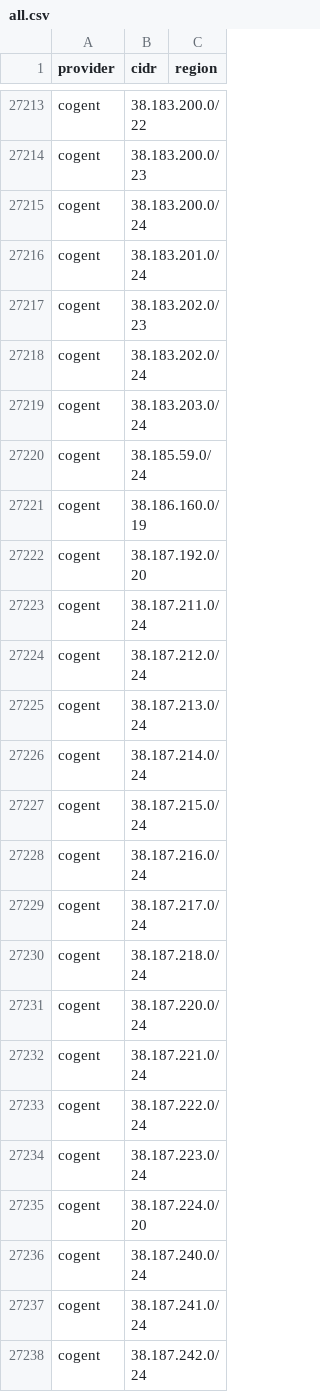
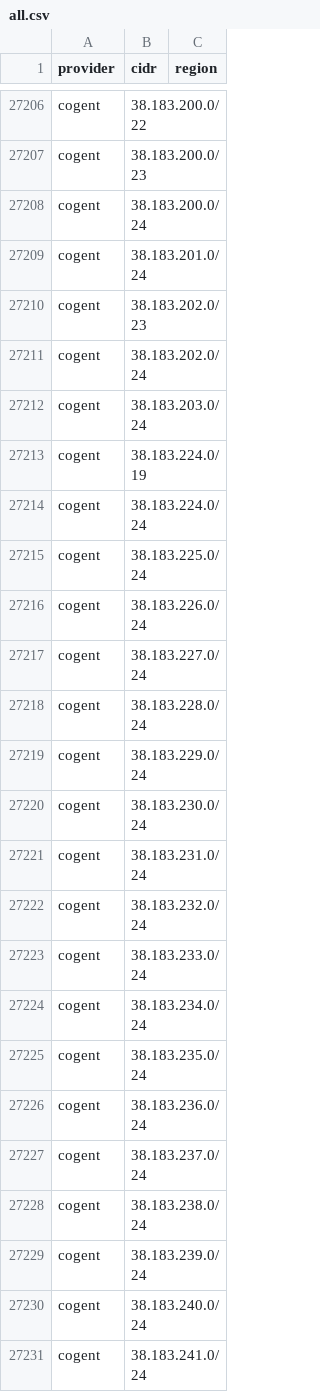
Before and after one commit to prettyleaf/cdn, a CSV file: all/all.csv, drawn as a sheet; only a part is shown, gaps mark what is left out; the shorter side is filled out with more unchanged rows; the diff covers the shown part only; the diff names each change by its address in the sheet, - before the commit and + after, or states it on an @@ line.

```diff
--- a/all/all.csv
+++ b/all/all.csv
+row 27213: cogent | 38.183.224.0/19
+row 27214: cogent | 38.183.224.0/24
+row 27215: cogent | 38.183.225.0/24
+row 27216: cogent | 38.183.226.0/24
+row 27217: cogent | 38.183.227.0/24
+row 27218: cogent | 38.183.228.0/24
+row 27219: cogent | 38.183.229.0/24
+row 27220: cogent | 38.183.230.0/24
+row 27221: cogent | 38.183.231.0/24
+row 27222: cogent | 38.183.232.0/24
+row 27223: cogent | 38.183.233.0/24
+row 27224: cogent | 38.183.234.0/24
+row 27225: cogent | 38.183.235.0/24
+row 27226: cogent | 38.183.236.0/24
+row 27227: cogent | 38.183.237.0/24
+row 27228: cogent | 38.183.238.0/24
+row 27229: cogent | 38.183.239.0/24
+row 27230: cogent | 38.183.240.0/24
+row 27231: cogent | 38.183.241.0/24
```
Also changed, not shown: 29 added rows and 17 removed rows elsewhere in this file, 10 other files.
